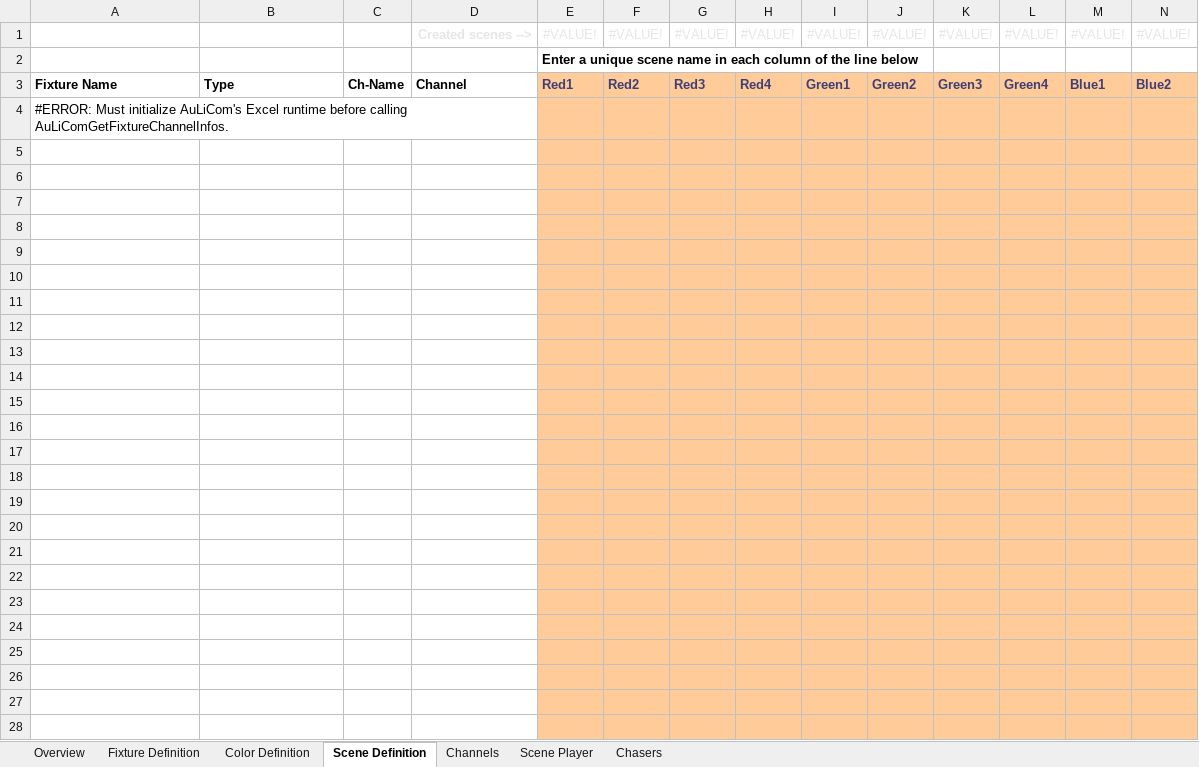
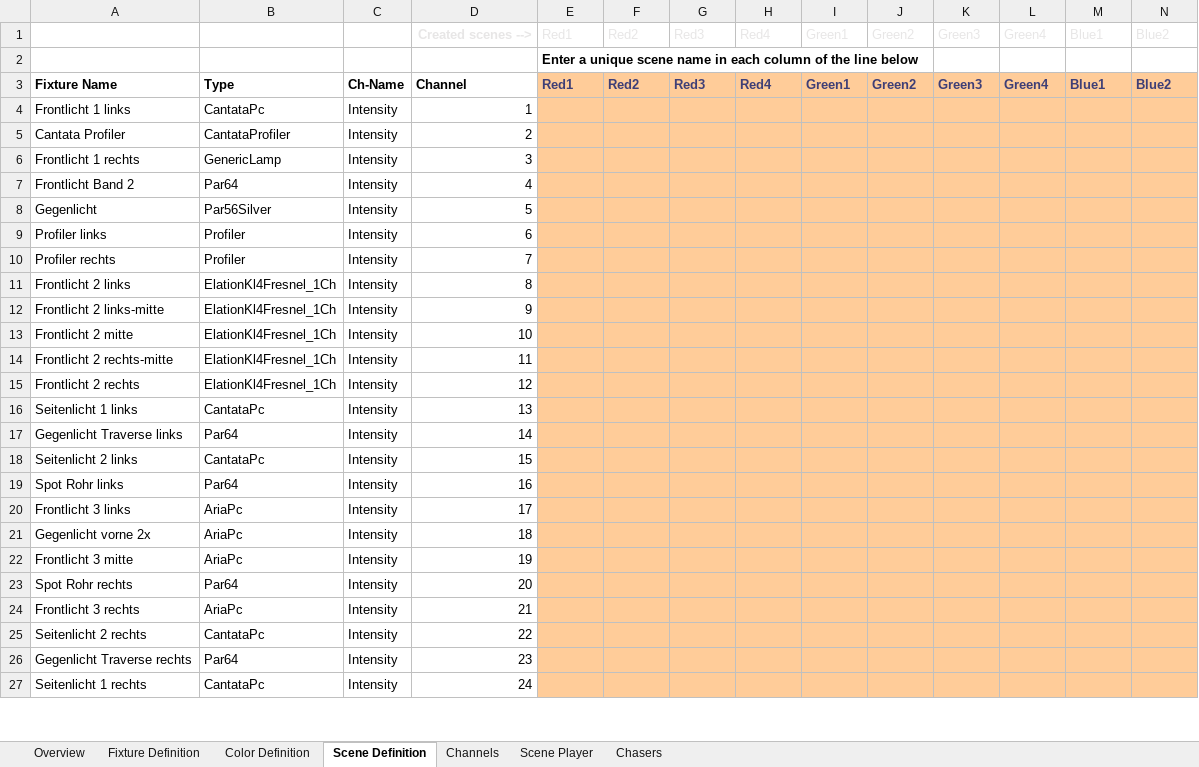
Before and after one commit to personalnexus/AuLiCom, an Excel workbook: doc/Excel/TestWithComServer.xlsm, sheet Scene Definition, drawn as a sheet; only a part is shown; values as stored, in another font and other column widths than the file's, no borders; conditional formats not drawn; removed rows and columns are numbered as before the commit, all else as after; rows hold the shown columns only; the diff covers the shown part only; the diff names each change by its address in the sheet, - before the commit and + after, or states it on an @@ line.

Commit message:
fixed channel offset instead of channel being used to search for color properties on fixtures

```diff
--- a/doc/Excel/TestWithComServer.xlsm (sheet Scene Definition)
+++ b/doc/Excel/TestWithComServer.xlsm (sheet Scene Definition)
-row 1:  |  |  | Created scenes --> | #VALUE! | #VALUE! | #VALUE! | #VALUE! | #VALUE! | #VALUE! | #VALUE! | #VALUE! | #VALUE! | #VALUE!
+row 1:  |  |  | Created scenes --> | Red1 | Red2 | Red3 | Red4 | Green1 | Green2 | Green3 | Green4 | Blue1 | Blue2
-row 4: #ERROR: Must initialize AuLiCom's Excel runtime before calling AuLiComGetFixtureChannelInfos.
-row 4: (empty)
+row 4: Frontlicht 1 links | CantataPc | Intensity | 1
-row 5: (empty)
+row 5: Cantata Profiler | CantataProfiler | Intensity | 2
-row 6: (empty)
+row 6: Frontlicht 1 rechts | GenericLamp | Intensity | 3
-row 7: (empty)
+row 7: Frontlicht Band 2 | Par64 | Intensity | 4
-row 8: (empty)
+row 8: Gegenlicht | Par56Silver | Intensity | 5
-row 9: (empty)
+row 9: Profiler links | Profiler | Intensity | 6
-row 10: (empty)
+row 10: Profiler rechts | Profiler | Intensity | 7
-row 11: (empty)
+row 11: Frontlicht 2 links | ElationKl4Fresnel_1Ch | Intensity | 8
-row 12: (empty)
+row 12: Frontlicht 2 links-mitte | ElationKl4Fresnel_1Ch | Intensity | 9
-row 13: (empty)
+row 13: Frontlicht 2 mitte | ElationKl4Fresnel_1Ch | Intensity | 10
-row 14: (empty)
+row 14: Frontlicht 2 rechts-mitte | ElationKl4Fresnel_1Ch | Intensity | 11
-row 15: (empty)
+row 15: Frontlicht 2 rechts | ElationKl4Fresnel_1Ch | Intensity | 12
-row 16: (empty)
+row 16: Seitenlicht 1 links | CantataPc | Intensity | 13
-row 17: (empty)
+row 17: Gegenlicht Traverse links | Par64 | Intensity | 14
-row 18: (empty)
+row 18: Seitenlicht 2 links | CantataPc | Intensity | 15
-row 19: (empty)
+row 19: Spot Rohr links | Par64 | Intensity | 16
-row 20: (empty)
+row 20: Frontlicht 3 links | AriaPc | Intensity | 17
-row 21: (empty)
+row 21: Gegenlicht vorne 2x | AriaPc | Intensity | 18
-row 22: (empty)
+row 22: Frontlicht 3 mitte | AriaPc | Intensity | 19
-row 23: (empty)
+row 23: Spot Rohr rechts | Par64 | Intensity | 20
-row 24: (empty)
+row 24: Frontlicht 3 rechts | AriaPc | Intensity | 21
-row 25: (empty)
+row 25: Seitenlicht 2 rechts | CantataPc | Intensity | 22
-row 26: (empty)
+row 26: Gegenlicht Traverse rechts | Par64 | Intensity | 23
-row 27: (empty)
+row 27: Seitenlicht 1 rechts | CantataPc | Intensity | 24
```
Also changed, not shown: 13 added rows, 12 removed rows and 56 edited cells elsewhere in this sheet, sheet Channels, sheet Overview, sheet Scene Player, 1 other file.
